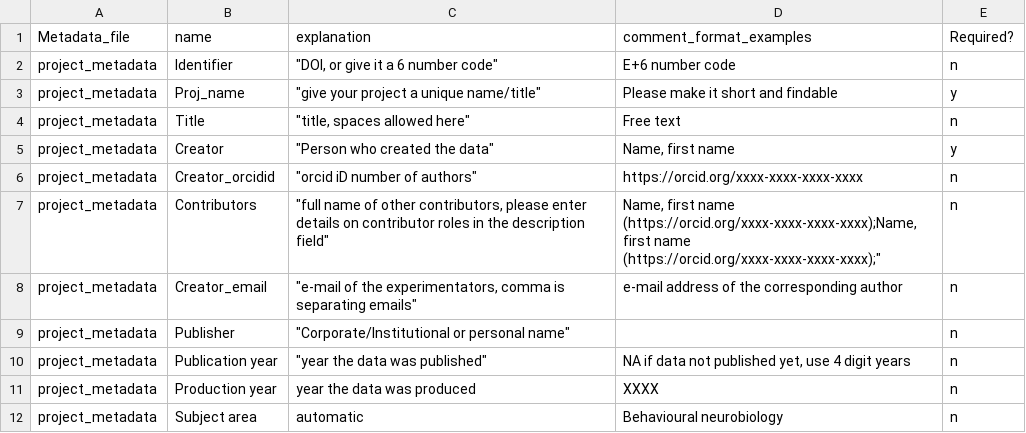
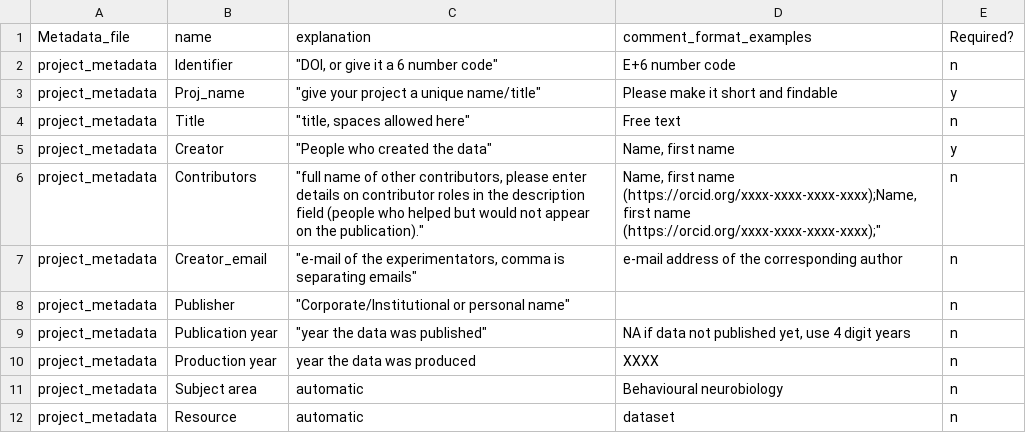
Before and after one commit to jcolomb/HCS_analysis, a CSV file: Metadata_information/explanation_of_metadata.csv, drawn as a sheet; only a part is shown; the shorter side is filled out with more unchanged rows; removed rows and columns are numbered as before the commit, all else as after; the diff names each change by its address in the sheet, - before the commit and + after, or states it on an @@ line.

```diff
--- a/Metadata_information/explanation_of_metadata.csv
+++ b/Metadata_information/explanation_of_metadata.csv
-C5 (explanation): "Person who created the data"
+C5 (explanation): "People who created the data"
-row 6: project_metadata | Creator_orcidid | "orcid iD number of authors" | https://orcid.org/xxxx-xxxx-xxxx-xxxx | n
-C6 (explanation): …the description field"
+C6 (explanation): …the description field (people who helped but would not appear on the publication)."
```
Also changed, not shown: data/Ro_testdata/metadata/Ro_testdata_meta.csv, data/Steele07_HD/metadata/Steele07_HD_meta.csv, 6 other files.
